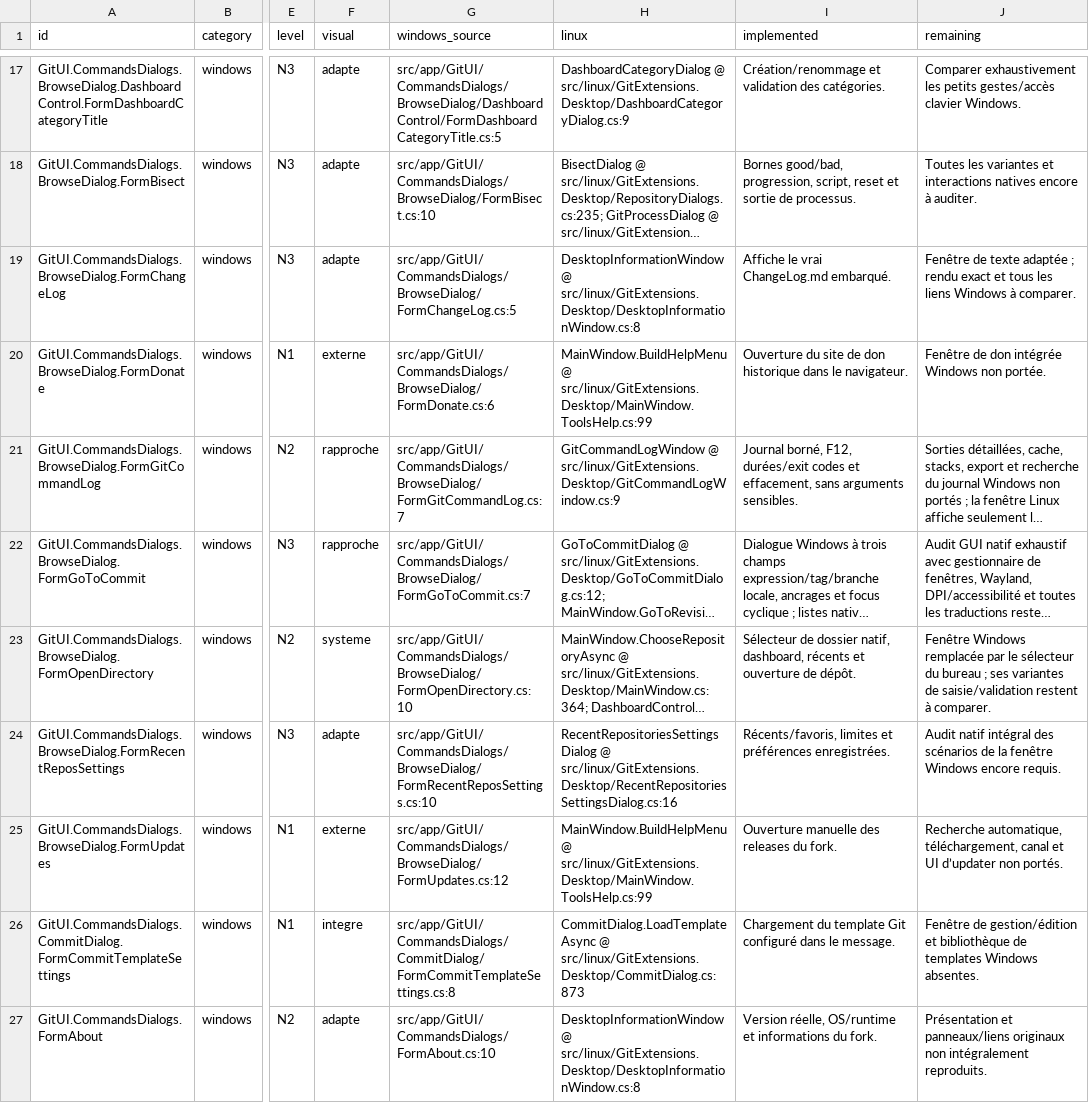
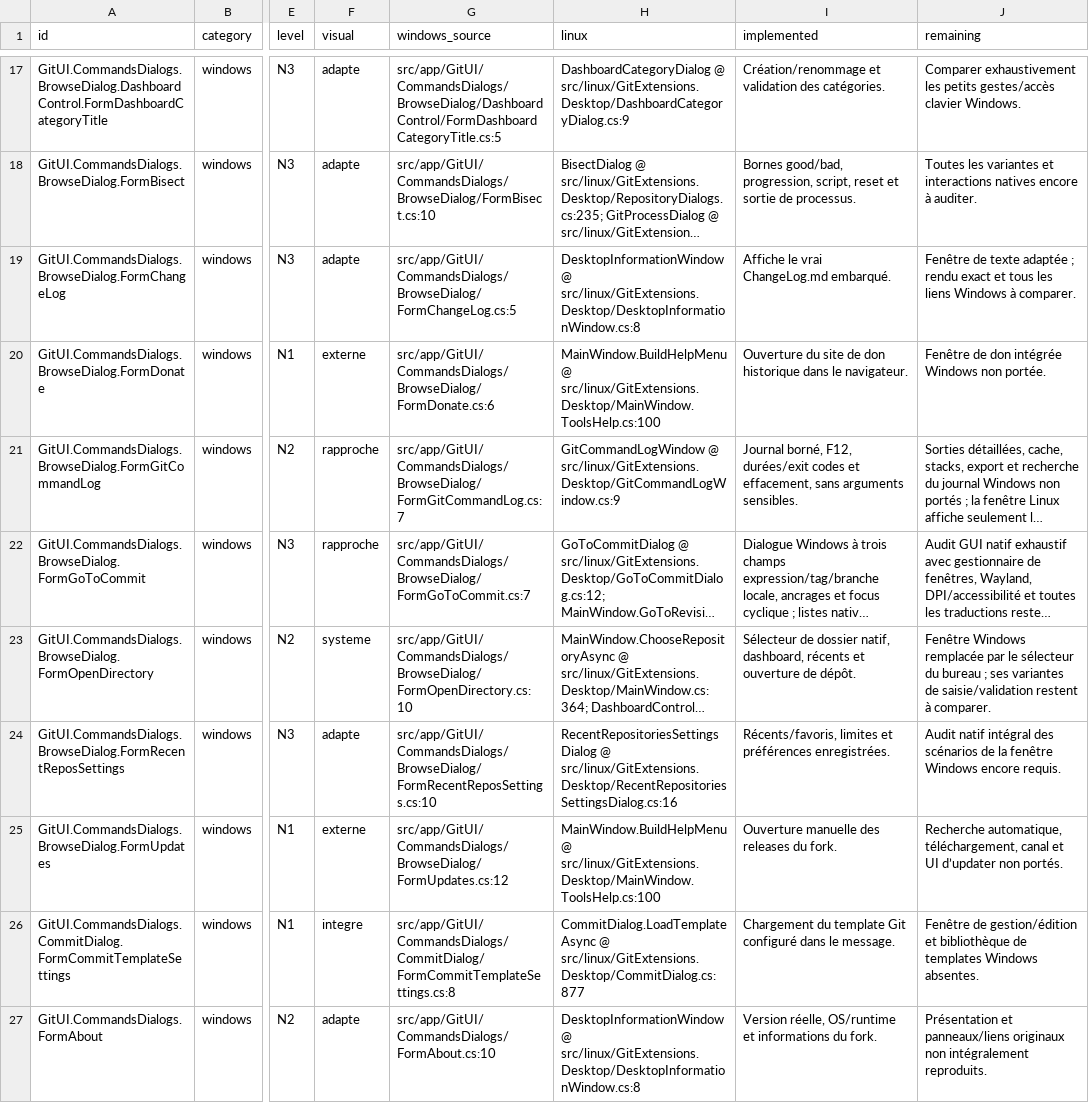
Before and after one commit to Azreal42/gitextensions, a CSV file: .agents/docs/windows-linux-window-inventory.csv, drawn as a sheet; only a part is shown, gaps mark what is left out; long unchanged cells end in …; the diff covers the shown part only; the diff names each change by its address in the sheet, - before the commit and + after, or states it on an @@ line.

Commit message:
docs(linux): refresh window inventory and verified path presentation status

```diff
--- a/.agents/docs/windows-linux-window-inventory.csv
+++ b/.agents/docs/windows-linux-window-inventory.csv
-H20 (linux): MainWindow.BuildHelpMenu @ src/linux/GitExtensions.Desktop/MainWindow.ToolsHelp.cs:99
+H20 (linux): MainWindow.BuildHelpMenu @ src/linux/GitExtensions.Desktop/MainWindow.ToolsHelp.cs:100
-H25 (linux): MainWindow.BuildHelpMenu @ src/linux/GitExtensions.Desktop/MainWindow.ToolsHelp.cs:99
+H25 (linux): MainWindow.BuildHelpMenu @ src/linux/GitExtensions.Desktop/MainWindow.ToolsHelp.cs:100
-H26 (linux): CommitDialog.LoadTemplateAsync @ src/linux/GitExtensions.Desktop/CommitDialog.cs:873
+H26 (linux): CommitDialog.LoadTemplateAsync @ src/linux/GitExtensions.Desktop/CommitDialog.cs:877
```
Also changed, not shown: 26 edited cells elsewhere in this file, 8 other files.
